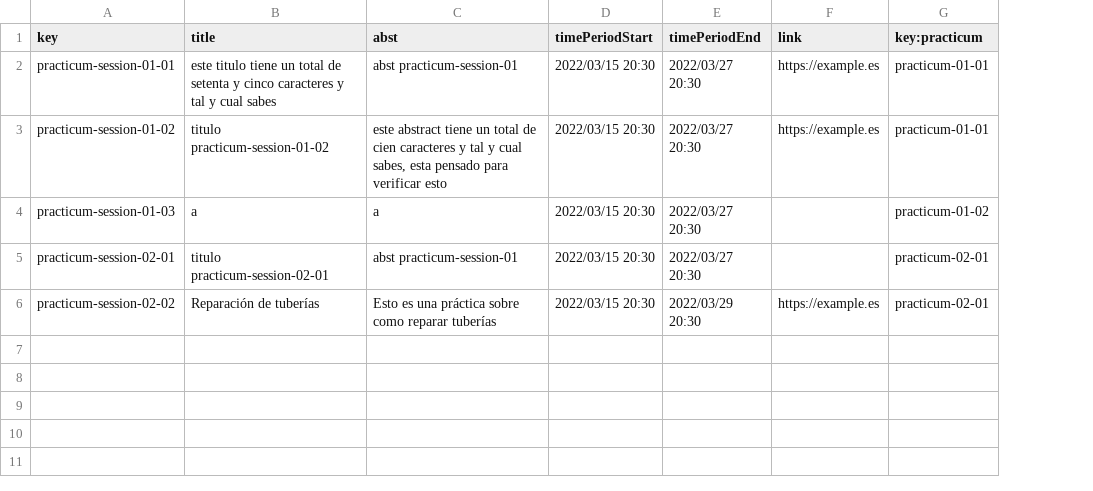
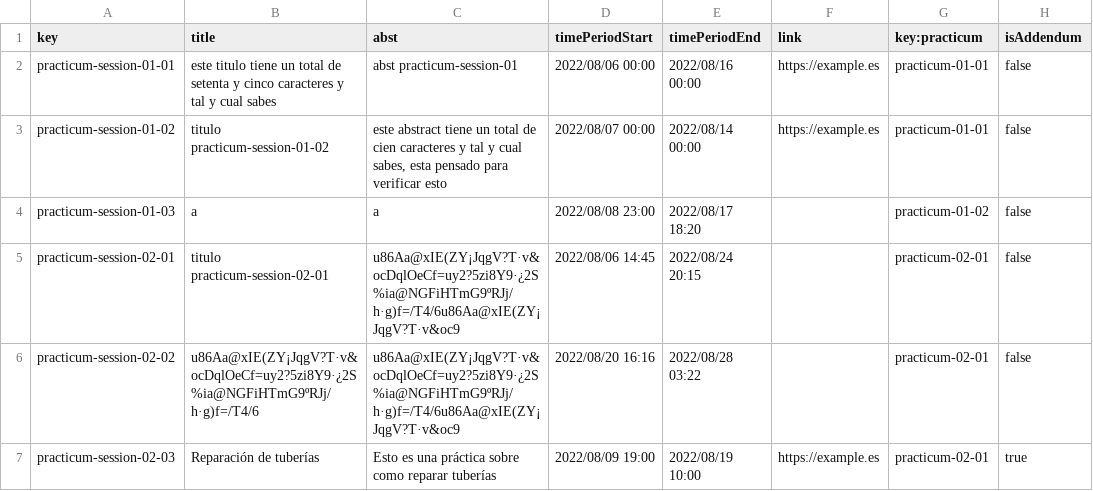
Before and after one commit to josrojrom1/C1.04.02, a CSV file: src/main/webapp/WEB-INF/resources/sample-data/practicum-session.csv, drawn as a sheet; the diff names each change by its address in the sheet, - before the commit and + after, or states it on an @@ line.

Commit message:
feat:
Corrección de CSV de company, practicum, session y offer, eliminación
del segundo listado del menú implmentación correcta y segura de
distncias entre fechas

```diff
--- a/src/main/webapp/WEB-INF/resources/sample-data/practicum-session.csv
+++ b/src/main/webapp/WEB-INF/resources/sample-data/practicum-session.csv
+column H (isAddendum), rows 2-6: all false
-D2 (timePeriodStart): 2022/03/15 20:30
+D2 (timePeriodStart): 2022/08/06 00:00
-E2 (timePeriodEnd): 2022/03/27 20:30
+E2 (timePeriodEnd): 2022/08/16 00:00
-D3 (timePeriodStart): 2022/03/15 20:30
+D3 (timePeriodStart): 2022/08/07 00:00
-E3 (timePeriodEnd): 2022/03/27 20:30
+E3 (timePeriodEnd): 2022/08/14 00:00
-D4 (timePeriodStart): 2022/03/15 20:30
+D4 (timePeriodStart): 2022/08/08 23:00
-E4 (timePeriodEnd): 2022/03/27 20:30
+E4 (timePeriodEnd): 2022/08/17 18:20
-C5 (abst): abst practicum-session-01
+C5 (abst): u86Aa@xIE(ZY¡JqgV?T·v&ocDqlOeCf=uy2?5zi8Y9·¿2S%ia@NGFiHTmG9ºRJj/h·g)f=/T4/6u86Aa@xIE(ZY¡JqgV?T·v&oc9
-D5 (timePeriodStart): 2022/03/15 20:30
+D5 (timePeriodStart): 2022/08/06 14:45
-E5 (timePeriodEnd): 2022/03/27 20:30
+E5 (timePeriodEnd): 2022/08/24 20:15
-B6 (title): Reparación de tuberías
+B6 (title): u86Aa@xIE(ZY¡JqgV?T·v&ocDqlOeCf=uy2?5zi8Y9·¿2S%ia@NGFiHTmG9ºRJj/h·g)f=/T4/6
-C6 (abst): Esto es una práctica sobre como reparar tuberías
+C6 (abst): u86Aa@xIE(ZY¡JqgV?T·v&ocDqlOeCf=uy2?5zi8Y9·¿2S%ia@NGFiHTmG9ºRJj/h·g)f=/T4/6u86Aa@xIE(ZY¡JqgV?T·v&oc9
-D6 (timePeriodStart): 2022/03/15 20:30
+D6 (timePeriodStart): 2022/08/20 16:16
-E6 (timePeriodEnd): 2022/03/29 20:30
+E6 (timePeriodEnd): 2022/08/28 03:22
-F6 (link): https://example.es
+F6 (link): (empty)
+row 7: practicum-session-02-03 | Reparación de tuberías | Esto es una práctica sobre como reparar tuberías | 2022/08/09 19:00 | 2022/08/19 10:00 | https://example.es | practicum-02-01 | true
```
Also changed, not shown: src/main/webapp/WEB-INF/resources/sample-data/company.csv, src/main/webapp/WEB-INF/resources/sample-data/offer.csv, 9 other files.
